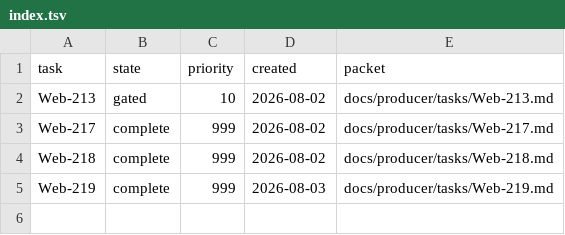
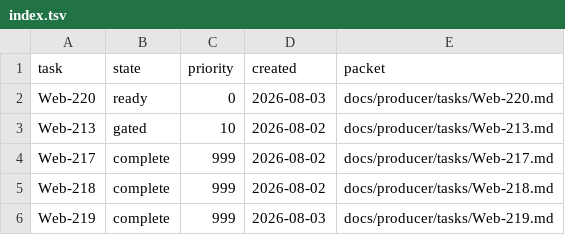
Before and after one commit to rioyokotalab/website, a TSV file: docs/producer/index.tsv, drawn as a sheet; the diff names each change by its address in the sheet, - before the commit and + after, or states it on an @@ line.

```diff
--- a/docs/producer/index.tsv
+++ b/docs/producer/index.tsv
+row 2: Web-220 | ready | 0 | 2026-08-03 | docs/producer/tasks/Web-220.md
```
Also changed, not shown: 3 other files.
